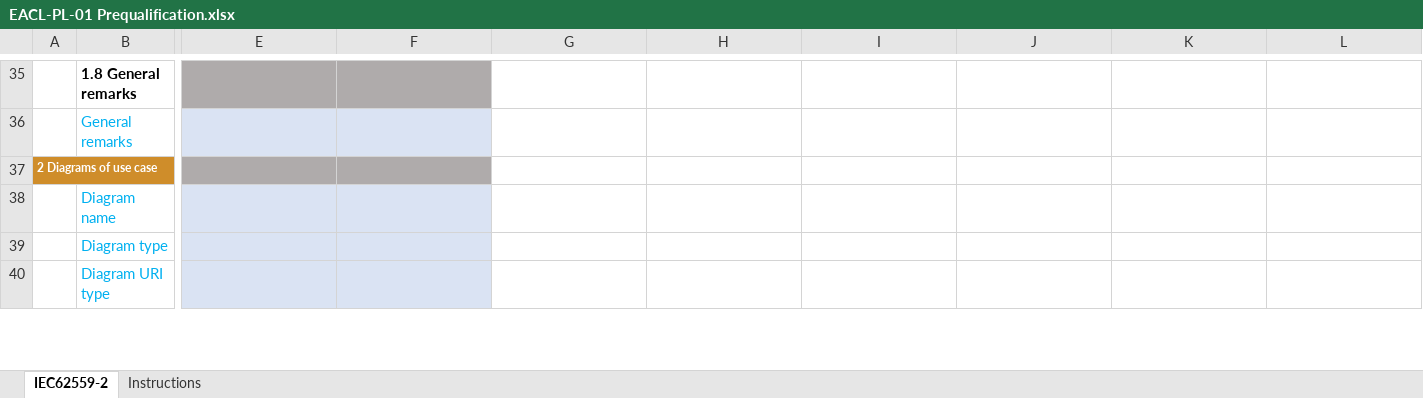
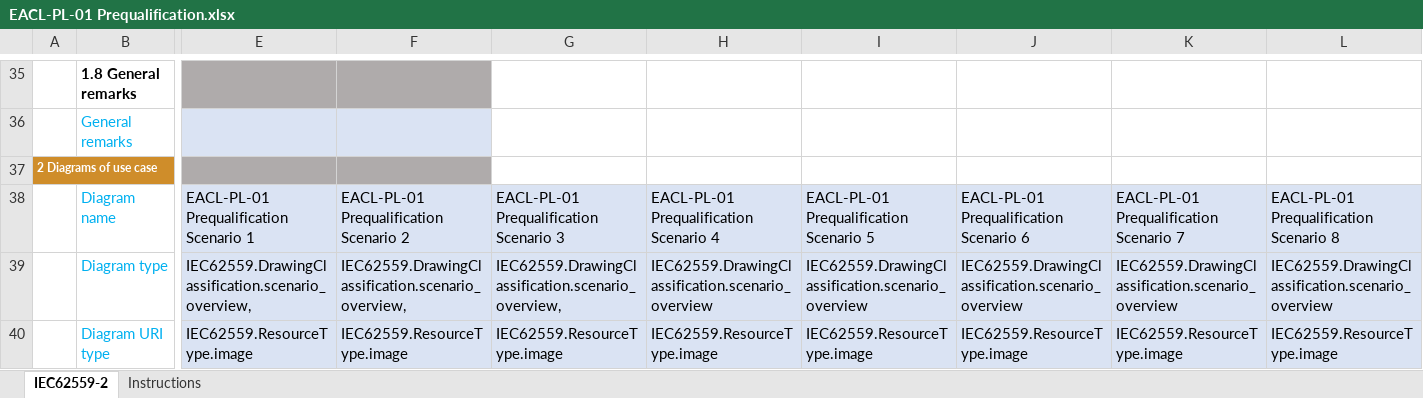
Before and after one commit to smart-grid-use-cases/excel2xml-input, an Excel workbook: excel-use-cases/OneNet/EACL-PL-01/EACL-PL-01 Prequalification.xlsx, sheet IEC62559-2, drawn as a sheet; only a part is shown, gaps mark what is left out; values as stored, in another font and other column widths than the file's, no borders; the diff covers the shown part only; the diff names each change by its address in the sheet, - before the commit and + after, or states it on an @@ line.

```diff
--- a/excel-use-cases/OneNet/EACL-PL-01/EACL-PL-01 Prequalification.xlsx (sheet IEC62559-2)
+++ b/excel-use-cases/OneNet/EACL-PL-01/EACL-PL-01 Prequalification.xlsx (sheet IEC62559-2)
-E38: (empty)
+E38: EACL-PL-01 Prequalification Scenario 1
-F38: (empty)
+F38: EACL-PL-01 Prequalification Scenario 2
-G38: (empty)
+G38: EACL-PL-01 Prequalification Scenario 3
-G38:L40 fill: none
+G38:L40 fill: #DAE3F3
-H38: (empty)
+H38: EACL-PL-01 Prequalification Scenario 4
-I38: (empty)
+I38: EACL-PL-01 Prequalification Scenario 5
-J38: (empty)
+J38: EACL-PL-01 Prequalification Scenario 6
-K38: (empty)
+K38: EACL-PL-01 Prequalification Scenario 7
-L38: (empty)
+L38: EACL-PL-01 Prequalification Scenario 8
-E39: (empty)
+E39: IEC62559.DrawingClassification.scenario_overview,
-F39: (empty)
+F39: IEC62559.DrawingClassification.scenario_overview,
-G39: (empty)
+G39: IEC62559.DrawingClassification.scenario_overview,
-H39: (empty)
+H39: IEC62559.DrawingClassification.scenario_overview
-I39: (empty)
+I39: IEC62559.DrawingClassification.scenario_overview
-J39: (empty)
+J39: IEC62559.DrawingClassification.scenario_overview
-K39: (empty)
+K39: IEC62559.DrawingClassification.scenario_overview
-L39: (empty)
+L39: IEC62559.DrawingClassification.scenario_overview
-E40: (empty)
+E40: IEC62559.ResourceType.image
-F40: (empty)
+F40: IEC62559.ResourceType.image
-G40: (empty)
+G40: IEC62559.ResourceType.image
-H40: (empty)
+H40: IEC62559.ResourceType.image
-I40: (empty)
+I40: IEC62559.ResourceType.image
-J40: (empty)
+J40: IEC62559.ResourceType.image
-K40: (empty)
+K40: IEC62559.ResourceType.image
-L40: (empty)
+L40: IEC62559.ResourceType.image
```
Also changed, not shown: 14 edited cells and cell formats elsewhere in this sheet, excel-use-cases/OneNet/EACL-HU-02/EACL-HU-02.xlsx, excel-use-cases/OneNet/EACL-PL-02/EACL-PL-02 Balancing.xlsx, 2 other files.
